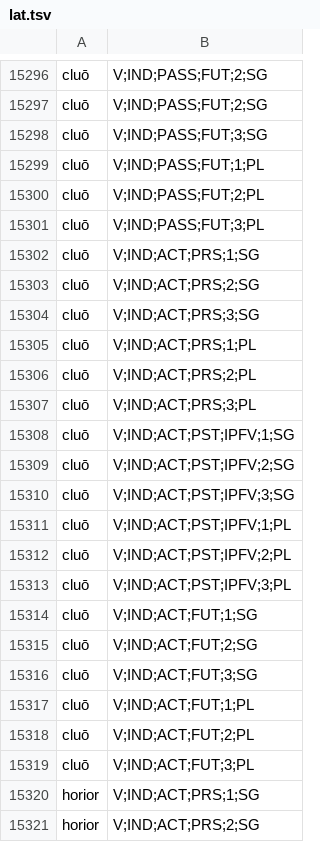
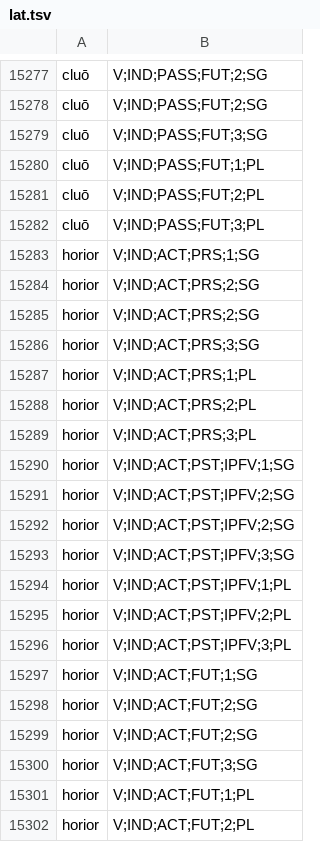
Before and after one commit to sigmorphon/2024InflectionST, a TSV file: data/lat.tsv, drawn as a sheet; only a part is shown, gaps mark what is left out; the shorter side is filled out with more unchanged rows; the diff covers the shown part only; the diff names each change by its address in the sheet, - before the commit and + after, or states it on an @@ line.

```diff
--- a/data/lat.tsv
+++ b/data/lat.tsv
-row 15302: cluō | V;IND;ACT;PRS;1;SG
-row 15303: cluō | V;IND;ACT;PRS;2;SG
-row 15304: cluō | V;IND;ACT;PRS;3;SG
-row 15305: cluō | V;IND;ACT;PRS;1;PL
-row 15306: cluō | V;IND;ACT;PRS;2;PL
-row 15307: cluō | V;IND;ACT;PRS;3;PL
-row 15308: cluō | V;IND;ACT;PST;IPFV;1;SG
-row 15309: cluō | V;IND;ACT;PST;IPFV;2;SG
-row 15310: cluō | V;IND;ACT;PST;IPFV;3;SG
-row 15311: cluō | V;IND;ACT;PST;IPFV;1;PL
-row 15312: cluō | V;IND;ACT;PST;IPFV;2;PL
-row 15313: cluō | V;IND;ACT;PST;IPFV;3;PL
-row 15314: cluō | V;IND;ACT;FUT;1;SG
-row 15315: cluō | V;IND;ACT;FUT;2;SG
-row 15316: cluō | V;IND;ACT;FUT;3;SG
-row 15317: cluō | V;IND;ACT;FUT;1;PL
-row 15318: cluō | V;IND;ACT;FUT;2;PL
-row 15319: cluō | V;IND;ACT;FUT;3;PL
```
Also changed, not shown: 53 removed rows elsewhere in this file, 3 other files.
